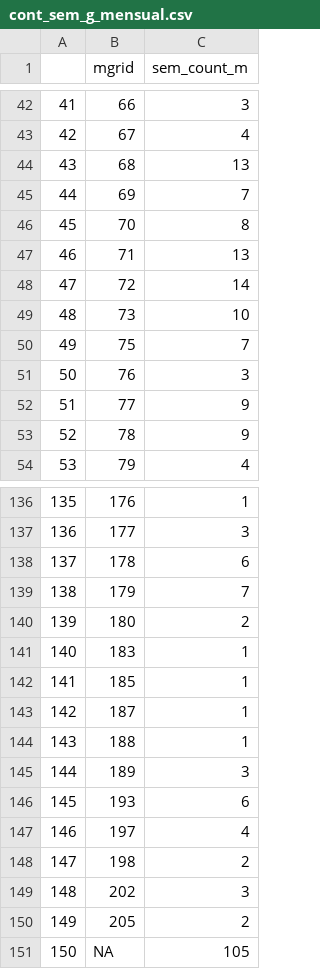
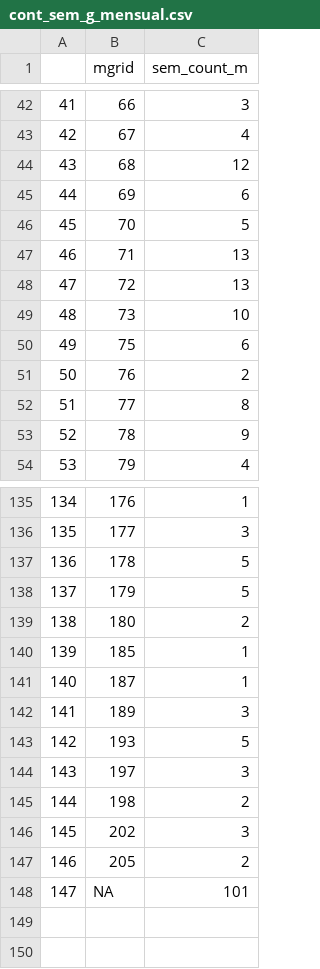
Before and after one commit to camilourregog/Uniandes2018, a CSV file: cont_sem_g_mensual.csv, drawn as a sheet; only a part is shown, gaps mark what is left out; removed rows and columns are numbered as before the commit, all else as after; the diff covers the shown part only; the diff names each change by its address in the sheet, - before the commit and + after, or states it on an @@ line.

```diff
--- a/cont_sem_g_mensual.csv
+++ b/cont_sem_g_mensual.csv
-C44 (sem_count_m): 13
+C44 (sem_count_m): 12
-C45 (sem_count_m): 7
+C45 (sem_count_m): 6
-C46 (sem_count_m): 8
+C46 (sem_count_m): 5
-C48 (sem_count_m): 14
+C48 (sem_count_m): 13
-C50 (sem_count_m): 7
+C50 (sem_count_m): 6
-C51 (sem_count_m): 3
+C51 (sem_count_m): 2
-C52 (sem_count_m): 9
+C52 (sem_count_m): 8
@@ column A renumbered from row 122 down @@
-C137 (sem_count_m): 6
+C137 (sem_count_m): 5
-C138 (sem_count_m): 7
+C138 (sem_count_m): 5
-row 141: 140 | 183 | 1
-row 144: 143 | 188 | 1
-C143 (sem_count_m): 6
+C143 (sem_count_m): 5
-C144 (sem_count_m): 4
+C144 (sem_count_m): 3
-C148 (sem_count_m): 105
+C148 (sem_count_m): 101
```
Also changed, not shown: 1 removed row and 26 edited cells elsewhere in this file, cont_sem_g_diaria.csv.
